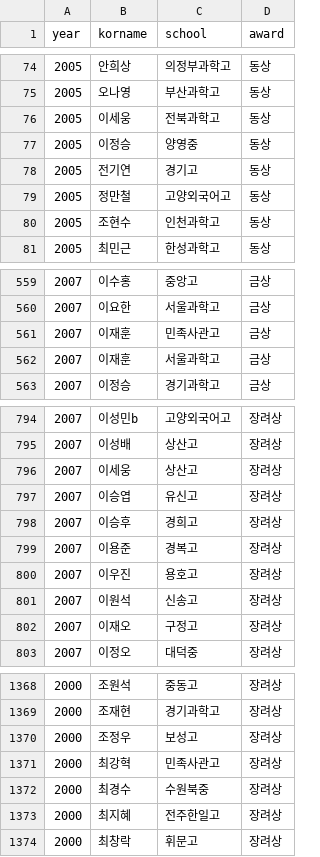
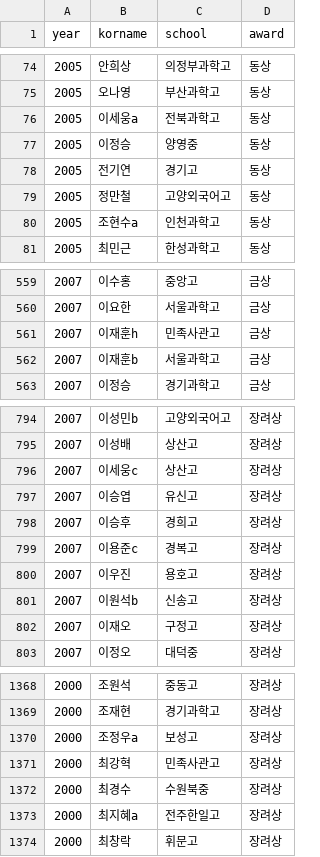
Before and after one commit to imo-korea/imo-korea.github.io, a CSV file: _data/kmo-korea.csv, drawn as a sheet; only a part is shown, gaps mark what is left out; the diff covers the shown part only.

```diff
--- a/_data/kmo-korea.csv
+++ b/_data/kmo-korea.csv
@@ -75,3 +75,3 @@ year,korname,school,award
 2005,오나영,부산과학고,동상
-2005,이세웅,전북과학고,동상
+2005,이세웅a,전북과학고,동상
 2005,이정승,양영중,동상
@@ -79,3 +79,3 @@ year,korname,school,award
 2005,정만철,고양외국어고,동상
-2005,조현수,인천과학고,동상
+2005,조현수a,인천과학고,동상
 2005,최민근,한성과학고,동상
@@ -560,4 +560,4 @@ year,korname,school,award
 2007,이요한,서울과학고,금상
-2007,이재훈,민족사관고,금상
-2007,이재훈,서울과학고,금상
+2007,이재훈h,민족사관고,금상
+2007,이재훈b,서울과학고,금상
 2007,이정승,경기과학고,금상
@@ -795,8 +795,8 @@ year,korname,school,award
 2007,이성배,상산고,장려상
-2007,이세웅,상산고,장려상
+2007,이세웅c,상산고,장려상
 2007,이승엽,유신고,장려상
 2007,이승후,경희고,장려상
-2007,이용준,경복고,장려상
+2007,이용준c,경복고,장려상
 2007,이우진,용호고,장려상
-2007,이원석,신송고,장려상
+2007,이원석b,신송고,장려상
 2007,이재오,구정고,장려상
@@ -1369,6 +1369,6 @@ year,korname,school,award
 2000,조재현,경기과학고,장려상
-2000,조정우,보성고,장려상
+2000,조정우a,보성고,장려상
 2000,최강혁,민족사관고,장려상
 2000,최경수,수원북중,장려상
-2000,최지혜,전주한일고,장려상
+2000,최지혜a,전주한일고,장려상
 2000,최창락,휘문고,장려상
```
Also changed, not shown: 16 edited cells elsewhere in this file, _data/fkmo-korea.csv, _data/kmoj-korea.csv, 3 other files.
